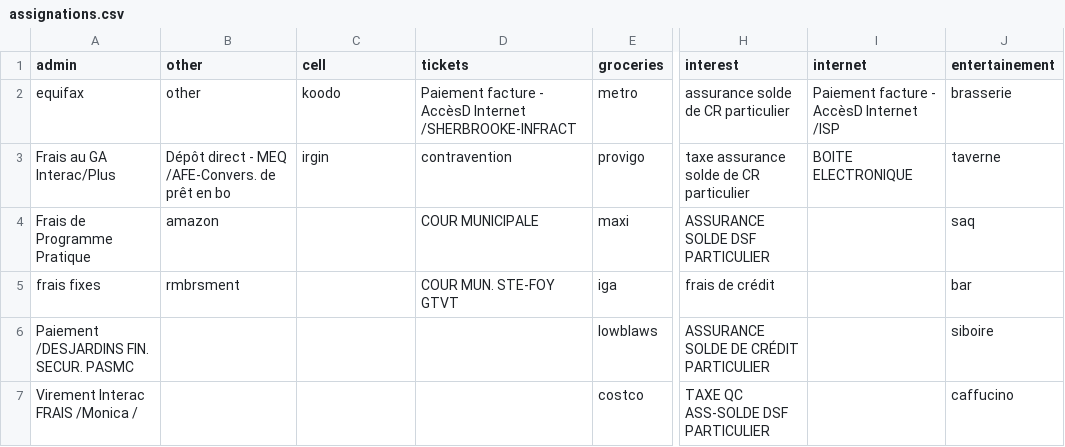
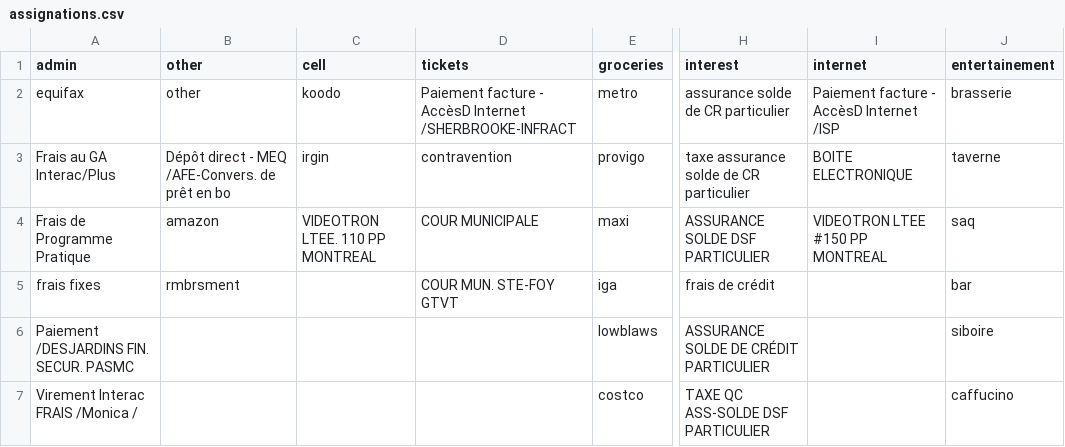
Before and after one commit to ggs22/abacus, a CSV file: data/assignations.csv, drawn as a sheet; only a part is shown, gaps mark what is left out; the diff covers the shown part only; the diff names each change by its address in the sheet, - before the commit and + after, or states it on an @@ line.

```diff
--- a/data/assignations.csv
+++ b/data/assignations.csv
-C4 (cell): (empty)
+C4 (cell): VIDEOTRON LTEE. 110 PP MONTREAL
-I4 (internet): (empty)
+I4 (internet): VIDEOTRON LTEE #150 PP MONTREAL
```
Also changed, not shown: 2 added rows and 3 edited cells elsewhere in this file, 2 other files.
